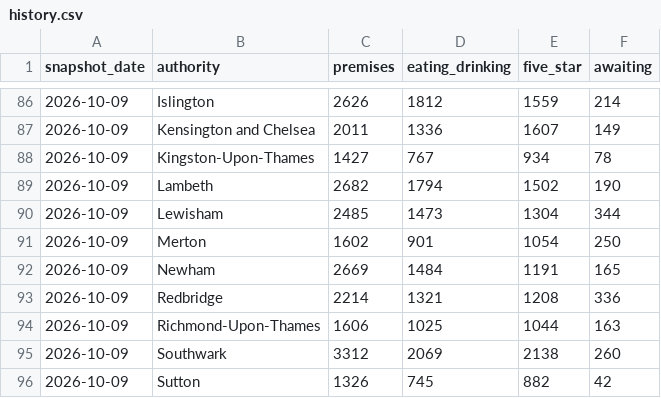
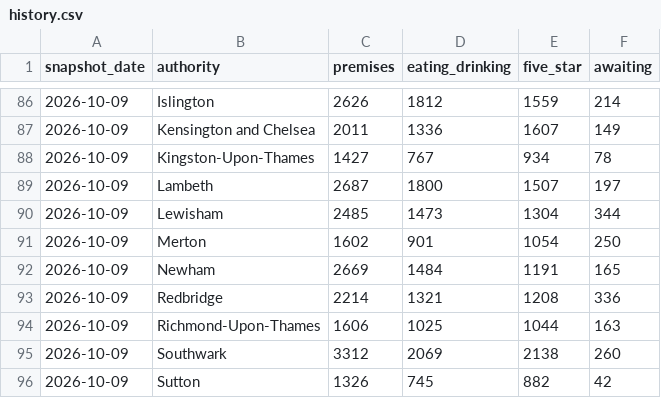
Before and after one commit to cloudcruncher/london-pulse, a CSV file: data/history.csv, drawn as a sheet; only a part is shown, gaps mark what is left out.

```diff
--- a/data/history.csv
+++ b/data/history.csv
@@ -88,3 +88,3 @@ snapshot_date,authority,premises,eating_drinking,five_star,awaiting
 2026-10-09,Kingston-Upon-Thames,1427,767,934,78
-2026-10-09,Lambeth,2682,1794,1502,190
+2026-10-09,Lambeth,2687,1800,1507,197
 2026-10-09,Lewisham,2485,1473,1304,344
```
Also changed, not shown: data/events/2026-10-09.csv, 8 other files.
